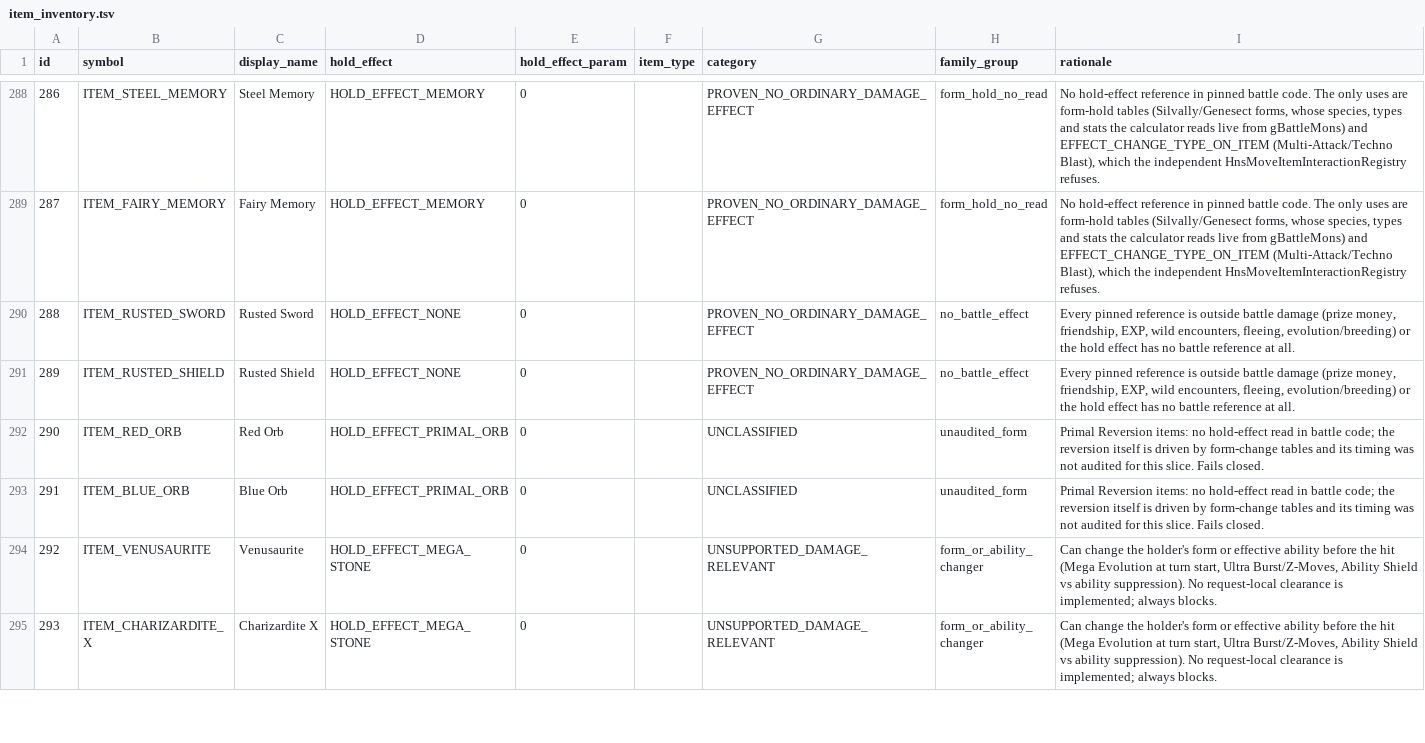
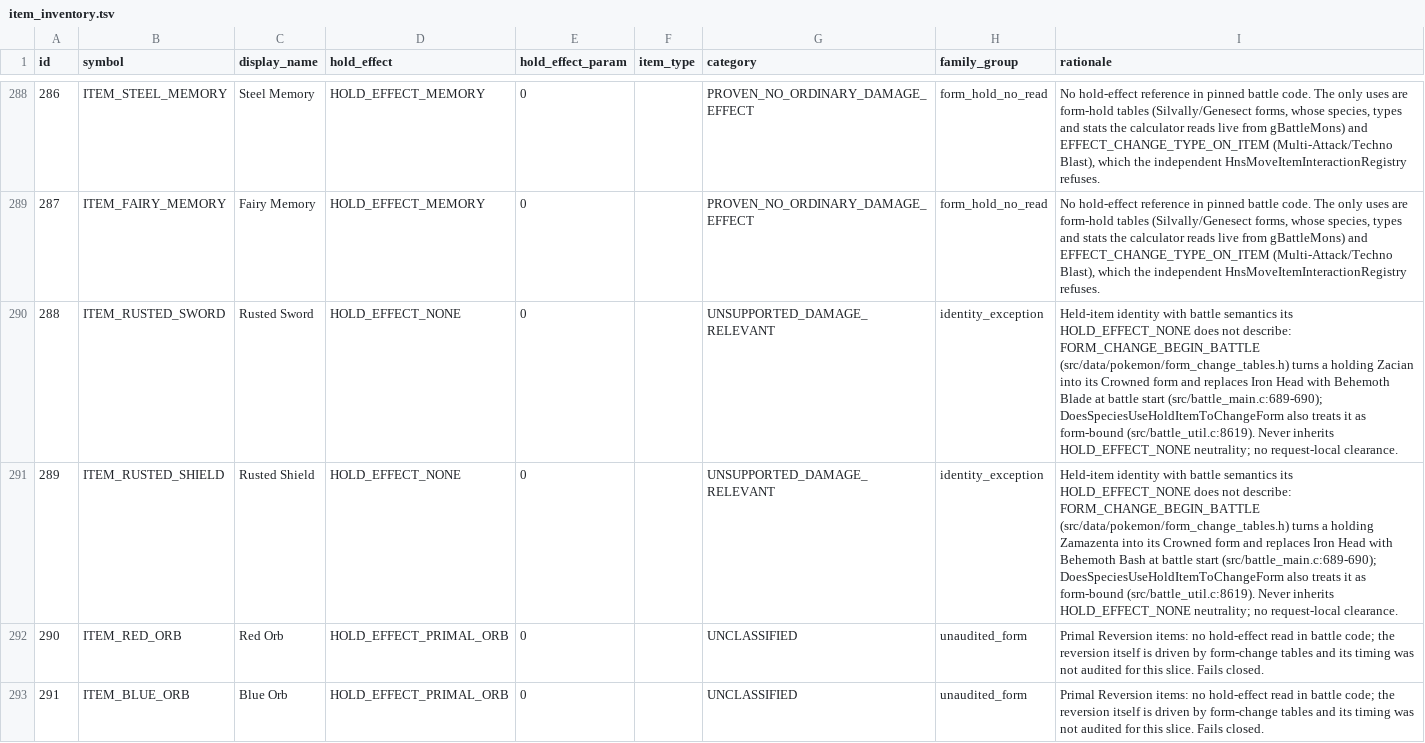
Before and after one commit to Sonoran-Solutions/dualdex, a TSV file: tools/hns-items/item_inventory.tsv, drawn as a sheet; only a part is shown, gaps mark what is left out; the shorter side is filled out with more unchanged rows.

```diff
--- a/tools/hns-items/item_inventory.tsv
+++ b/tools/hns-items/item_inventory.tsv
@@ -289,4 +289,4 @@ id	symbol	display_name	hold_effect	hold_effect_param	item_type	category	family_g
 287	ITEM_FAIRY_MEMORY	Fairy Memory	HOLD_EFFECT_MEMORY	0		PROVEN_NO_ORDINARY_DAMAGE_EFFECT	form_hold_no_read	No hold-effect reference in pinned battle code. The only uses are form-hold tables (Silvally/Genesect forms, whose species, types and stats the calculator reads live from gBattleMons) and EFFECT_CHANGE_TYPE_ON_ITEM (Multi-Attack/Techno Blast), which the independent HnsMoveItemInteractionRegistry refuses.
-288	ITEM_RUSTED_SWORD	Rusted Sword	HOLD_EFFECT_NONE	0		PROVEN_NO_ORDINARY_DAMAGE_EFFECT	no_battle_effect	Every pinned reference is outside battle damage (prize money, friendship, EXP, wild encounters, fleeing, evolution/breeding) or the hold effect has no battle reference at all.
-289	ITEM_RUSTED_SHIELD	Rusted Shield	HOLD_EFFECT_NONE	0		PROVEN_NO_ORDINARY_DAMAGE_EFFECT	no_battle_effect	Every pinned reference is outside battle damage (prize money, friendship, EXP, wild encounters, fleeing, evolution/breeding) or the hold effect has no battle reference at all.
+288	ITEM_RUSTED_SWORD	Rusted Sword	HOLD_EFFECT_NONE	0		UNSUPPORTED_DAMAGE_RELEVANT	identity_exception	Held-item identity with battle semantics its HOLD_EFFECT_NONE does not describe: FORM_CHANGE_BEGIN_BATTLE (src/data/pokemon/form_change_tables.h) turns a holding Zacian into its Crowned form and replaces Iron Head with Behemoth Blade at battle start (src/battle_main.c:689-690); DoesSpeciesUseHoldItemToChangeForm also treats it as form-bound (src/battle_util.c:8619). Never inherits HOLD_EFFECT_NONE neutrality; no request-local clearance.
+289	ITEM_RUSTED_SHIELD	Rusted Shield	HOLD_EFFECT_NONE	0		UNSUPPORTED_DAMAGE_RELEVANT	identity_exception	Held-item identity with battle semantics its HOLD_EFFECT_NONE does not describe: FORM_CHANGE_BEGIN_BATTLE (src/data/pokemon/form_change_tables.h) turns a holding Zamazenta into its Crowned form and replaces Iron Head with Behemoth Bash at battle start (src/battle_main.c:689-690); DoesSpeciesUseHoldItemToChangeForm also treats it as form-bound (src/battle_util.c:8619). Never inherits HOLD_EFFECT_NONE neutrality; no request-local clearance.
 290	ITEM_RED_ORB	Red Orb	HOLD_EFFECT_PRIMAL_ORB	0		UNCLASSIFIED	unaudited_form	Primal Reversion items: no hold-effect read in battle code; the reversion itself is driven by form-change tables and its timing was not audited for this slice. Fails closed.
```
Also changed, not shown: 8 other files.
